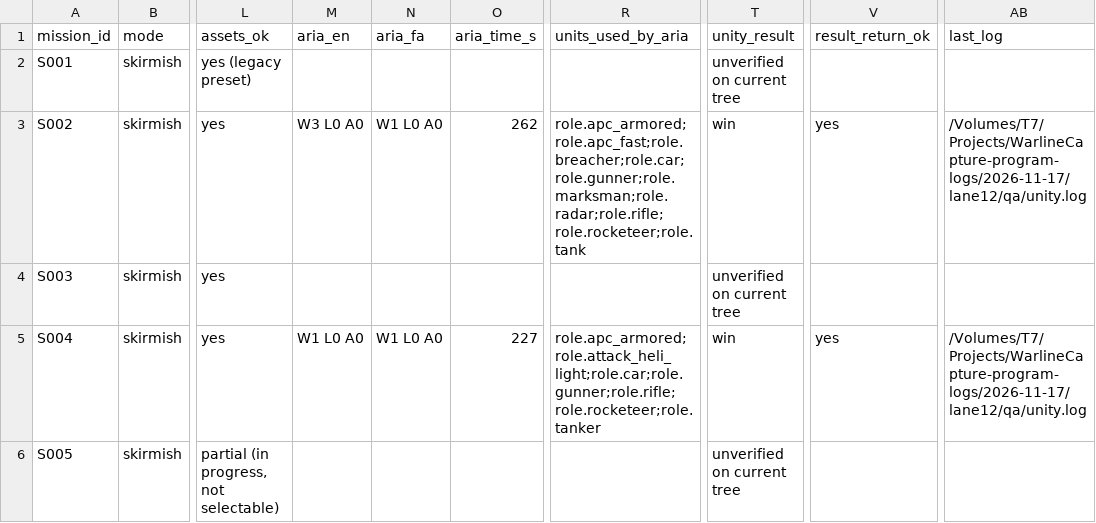
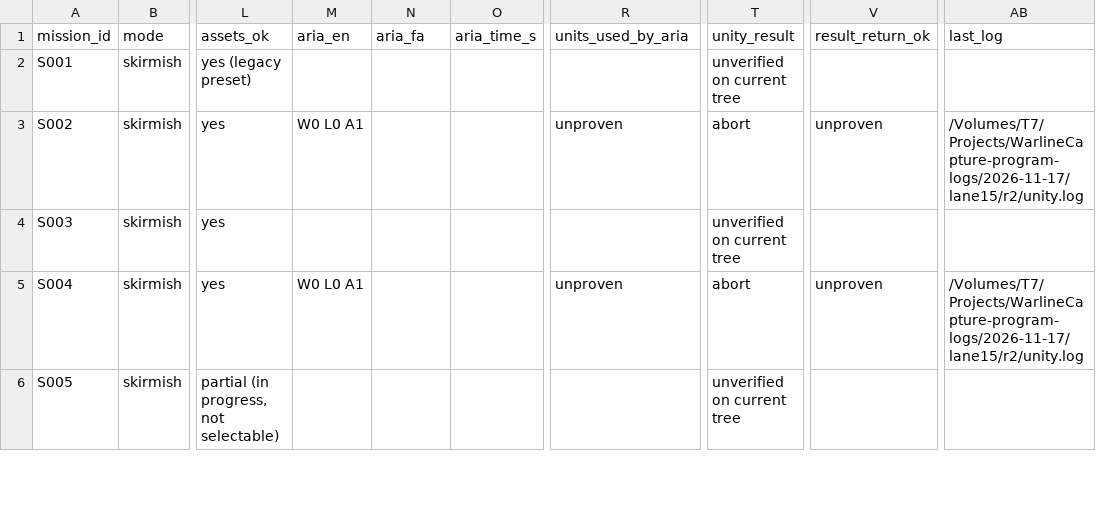
Before and after one commit to farhad2na2/WarlineCapture, a CSV file: Design/Orchestration/missions.csv, drawn as a sheet; only a part is shown, gaps mark what is left out; the diff covers the shown part only; the diff names each change by its address in the sheet, - before the commit and + after, or states it on an @@ line.

```diff
--- a/Design/Orchestration/missions.csv
+++ b/Design/Orchestration/missions.csv
-M3 (aria_en): W3 L0 A0
+M3 (aria_en): W0 L0 A1
-N3 (aria_fa): W1 L0 A0
+N3 (aria_fa): (empty)
-O3 (aria_time_s): 262
+O3 (aria_time_s): (empty)
-R3 (units_used_by_aria): role.apc_armored;role.apc_fast;role.breacher;role.car;role.gunner;role.marksman;role.radar;role.rifle;role.rocketeer;role.tank
+R3 (units_used_by_aria): unproven
-T3 (unity_result): win
+T3 (unity_result): abort
-V3 (result_return_ok): yes
+V3 (result_return_ok): unproven
-AB3 (last_log): /Volumes/T7/Projects/WarlineCapture-program-logs/2026-11-17/lane12/qa/unity.log
+AB3 (last_log): /Volumes/T7/Projects/WarlineCapture-program-logs/2026-11-17/lane15/r2/unity.log
-M5 (aria_en): W1 L0 A0
+M5 (aria_en): W0 L0 A1
-N5 (aria_fa): W1 L0 A0
+N5 (aria_fa): (empty)
-O5 (aria_time_s): 227
+O5 (aria_time_s): (empty)
-R5 (units_used_by_aria): role.apc_armored;role.attack_heli_light;role.car;role.gunner;role.rifle;role.rocketeer;role.tanker
+R5 (units_used_by_aria): unproven
-T5 (unity_result): win
+T5 (unity_result): abort
-V5 (result_return_ok): yes
+V5 (result_return_ok): unproven
-AB5 (last_log): /Volumes/T7/Projects/WarlineCapture-program-logs/2026-11-17/lane12/qa/unity.log
+AB5 (last_log): /Volumes/T7/Projects/WarlineCapture-program-logs/2026-11-17/lane15/r2/unity.log
```
Also changed, not shown: 10 edited cells elsewhere in this file, 2 other files.
